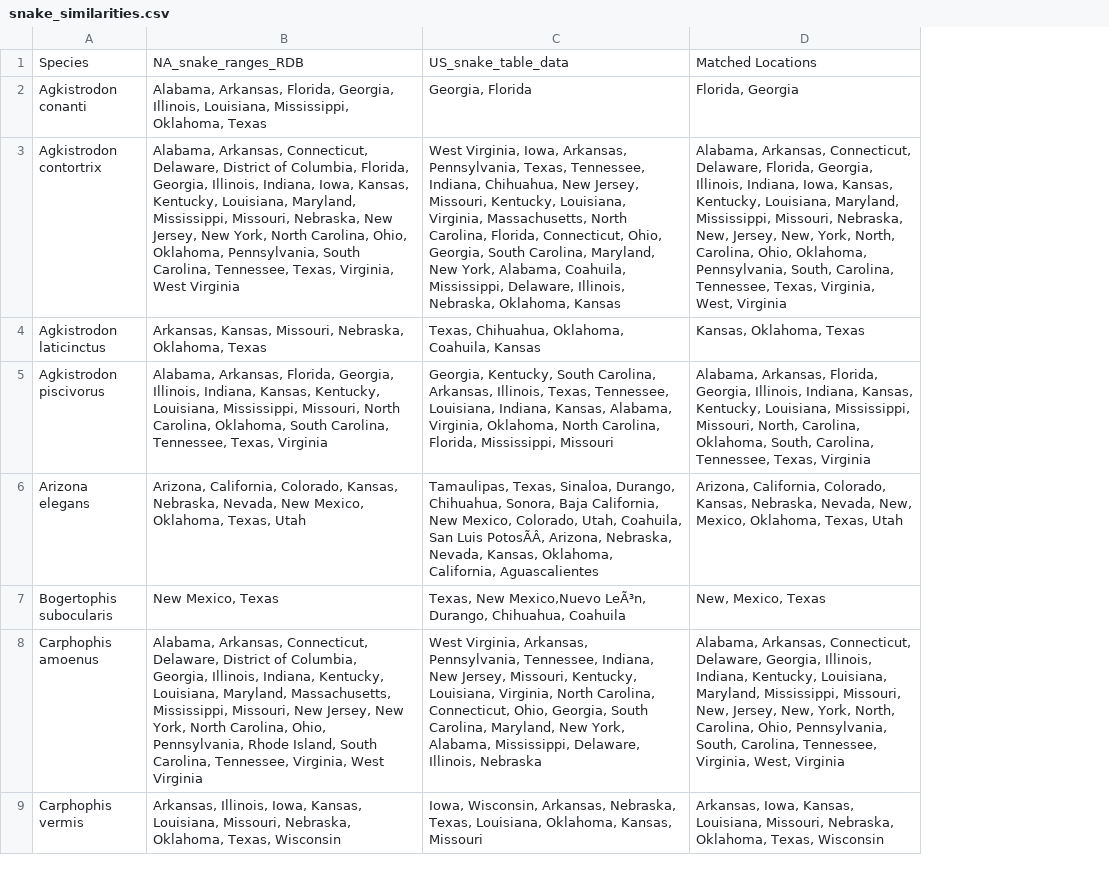
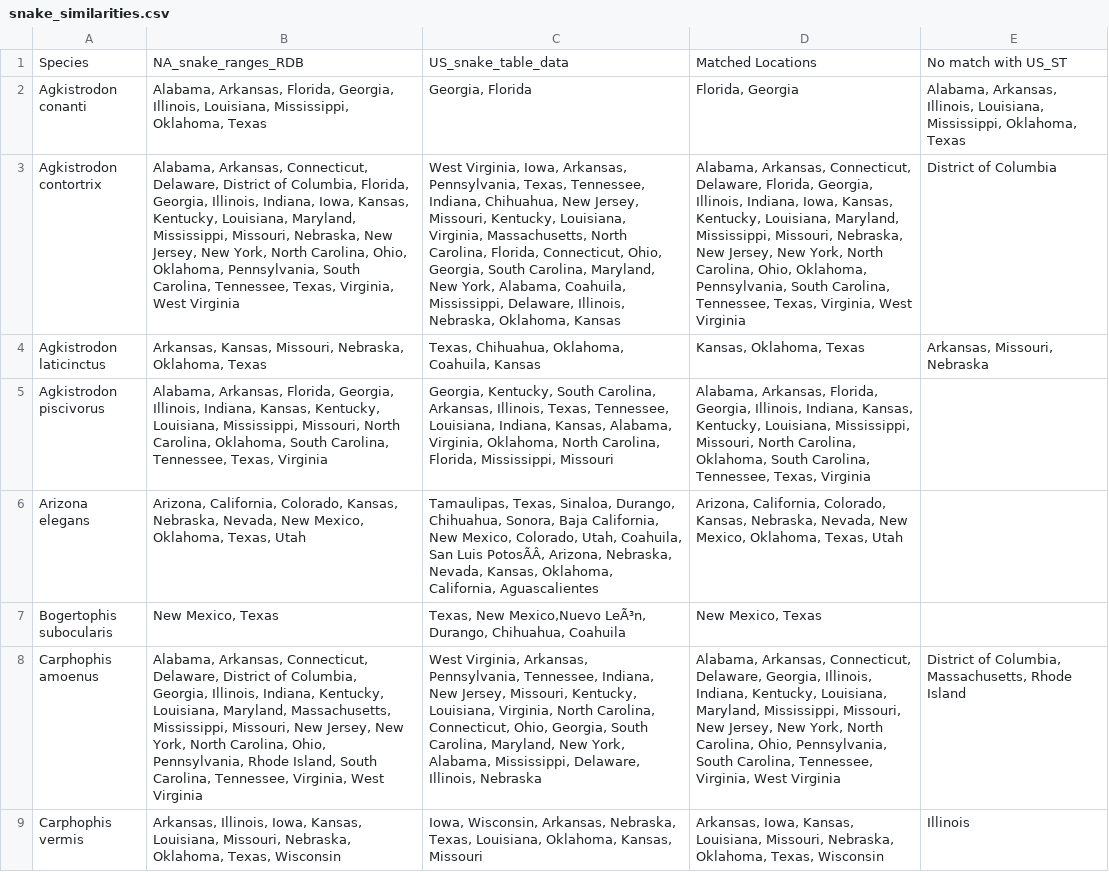
Before and after one commit to JohnKMiller/BNFO620_snake_patterns, a CSV file: Coded snake data/snake_similarities.csv, drawn as a sheet; only a part is shown; the diff covers the shown part only; the diff names each change by its address in the sheet, - before the commit and + after, or states it on an @@ line.

```diff
--- a/Coded snake data/snake_similarities.csv
+++ b/Coded snake data/snake_similarities.csv
+column E, rows 1-9: No match with US_ST | Alabama, Arkansas, Illinois, Louisiana, Mississippi, Oklahoma, Texas | District of Columbia | Arkansas, Missouri, Nebraska |  |  |  | District of Columbia, Massachusetts, Rhode Island | Illinois
-D3: …Missouri, Nebraska, New, Jersey, New, York, North, Carolina, Ohio, Oklahoma, Pennsylvania, South, Carolina, Tennessee, Texas, Virginia, West, Virginia
+D3: …Missouri, Nebraska, New Jersey, New York, North Carolina, Ohio, Oklahoma, Pennsylvania, South Carolina, Tennessee, Texas, Virginia, West Virginia
-D5: …Mississippi, Missouri, North, Carolina, Oklahoma, South, Carolina, Tennessee,…
+D5: …Mississippi, Missouri, North Carolina, Oklahoma, South Carolina, Tennessee,…
-D6: …Nebraska, Nevada, New, Mexico, Oklahoma,…
+D6: …Nebraska, Nevada, New Mexico, Oklahoma,…
-D7: New, Mexico, Texas
+D7: New Mexico, Texas
-D8: …Mississippi, Missouri, New, Jersey, New, York, North, Carolina, Ohio, Pennsylvania, South, Carolina, Tennessee, Virginia, West, Virginia
+D8: …Mississippi, Missouri, New Jersey, New York, North Carolina, Ohio, Pennsylvania, South Carolina, Tennessee, Virginia, West Virginia
```
Also changed, not shown: 84 edited cells elsewhere in this file.
